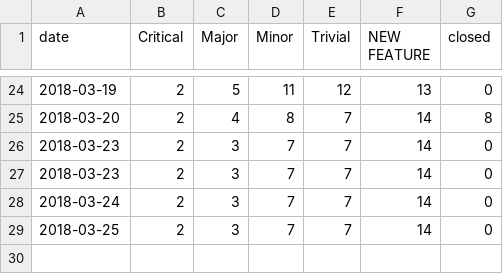
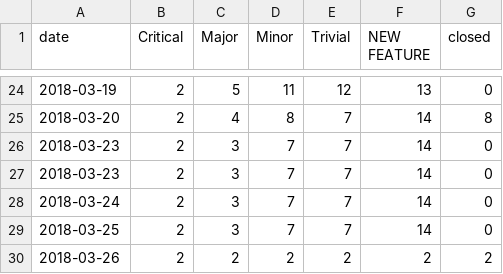
Before and after one commit to datopian/datahub-qa, a CSV file: data/issues.csv, drawn as a sheet; only a part is shown, gaps mark what is left out.

Commit message:
Deploy datahq/datahub-qa to github.com/datahq/datahub-qa.git:master

```diff
--- a/data/issues.csv
+++ b/data/issues.csv
@@ -29 +29,2 @@ date,Critical,Major,Minor,Trivial,NEW FEATURE,closed
 2018-03-25,2,3,7,7,14,0
+2018-03-26,2,2,2,2,2,2
```
